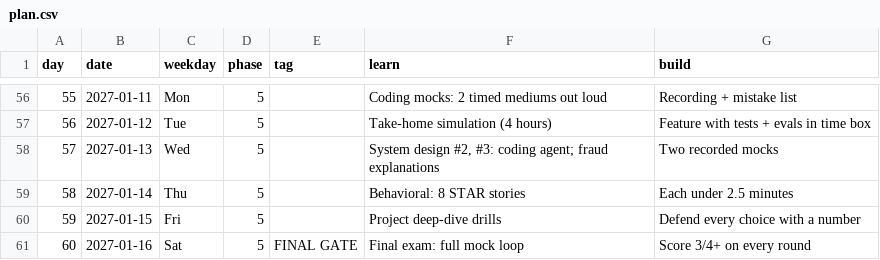
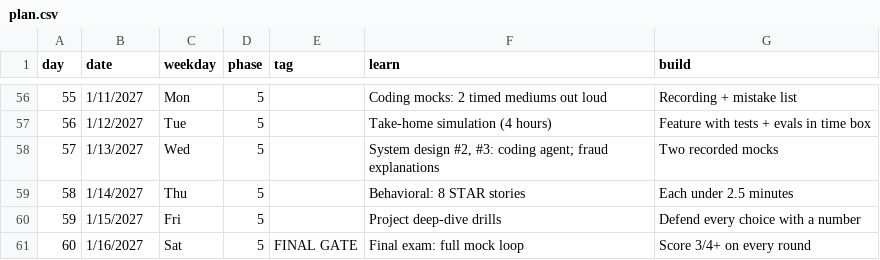
Before and after one commit to JaySDSU/Ai-Engineer-60, a CSV file: src/ai_engineer_60/coach/plan.csv, drawn as a sheet; only a part is shown, gaps mark what is left out; the diff covers the shown part only.

```diff
--- a/src/ai_engineer_60/coach/plan.csv
+++ b/src/ai_engineer_60/coach/plan.csv
@@ -56,6 +56,6 @@ day,date,weekday,phase,tag,learn,build
-55,2027-01-11,Mon,5,,Coding mocks: 2 timed mediums out loud,Recording + mistake list
-56,2027-01-12,Tue,5,,Take-home simulation (4 hours),Feature with tests + evals in time box
-57,2027-01-13,Wed,5,,"System design #2, #3: coding agent; fraud explanations",Two recorded mocks
-58,2027-01-14,Thu,5,,Behavioral: 8 STAR stories,Each under 2.5 minutes
-59,2027-01-15,Fri,5,,Project deep-dive drills,Defend every choice with a number
-60,2027-01-16,Sat,5,FINAL GATE,Final exam: full mock loop,Score 3/4+ on every round
+55,1/11/2027,Mon,5,,Coding mocks: 2 timed mediums out loud,Recording + mistake list
+56,1/12/2027,Tue,5,,Take-home simulation (4 hours),Feature with tests + evals in time box
+57,1/13/2027,Wed,5,,"System design #2, #3: coding agent; fraud explanations",Two recorded mocks
+58,1/14/2027,Thu,5,,Behavioral: 8 STAR stories,Each under 2.5 minutes
+59,1/15/2027,Fri,5,,Project deep-dive drills,Defend every choice with a number
+60,1/16/2027,Sat,5,FINAL GATE,Final exam: full mock loop,Score 3/4+ on every round
```
Also changed, not shown: 54 edited cells elsewhere in this file, 2 other files.
